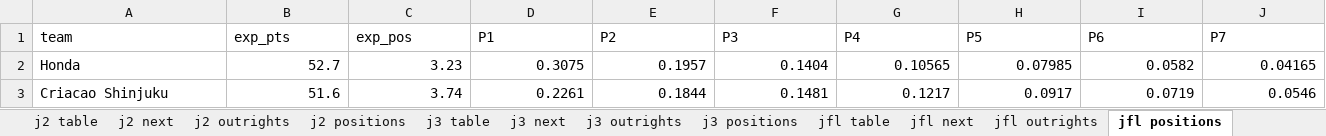
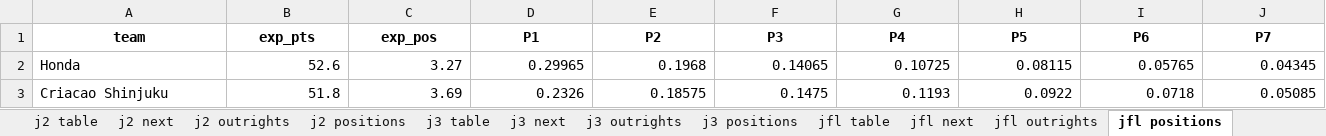
Before and after one commit to mpournouzi/soccer-model-jpn, an Excel workbook: output/japan/report.xlsx, sheet jfl positions, drawn as a sheet; only a part is shown; values as stored, in another font and other column widths than the file's, no borders; the diff covers the shown part only; the diff names each change by its address in the sheet, - before the commit and + after, or states it on an @@ line.

```diff
--- a/output/japan/report.xlsx (sheet jfl positions)
+++ b/output/japan/report.xlsx (sheet jfl positions)
@@ A1:J1 bold: off → on, alignment: left → center @@
-B2 (exp_pts): 52.7
+B2 (exp_pts): 52.6
-C2 (exp_pos): 3.23
+C2 (exp_pos): 3.27
-D2 (P1): 0.3075
+D2 (P1): 0.29965
-E2 (P2): 0.1957
+E2 (P2): 0.1968
-F2 (P3): 0.1404
+F2 (P3): 0.14065
-G2 (P4): 0.10565
+G2 (P4): 0.10725
-H2 (P5): 0.07985
+H2 (P5): 0.08115
-I2 (P6): 0.0582
+I2 (P6): 0.05765
-J2 (P7): 0.04165
+J2 (P7): 0.04345
-B3 (exp_pts): 51.6
+B3 (exp_pts): 51.8
-C3 (exp_pos): 3.74
+C3 (exp_pos): 3.69
-D3 (P1): 0.2261
+D3 (P1): 0.2326
-E3 (P2): 0.1844
+E3 (P2): 0.18575
-F3 (P3): 0.1481
+F3 (P3): 0.1475
-G3 (P4): 0.1217
+G3 (P4): 0.1193
-H3 (P5): 0.0917
+H3 (P5): 0.0922
-I3 (P6): 0.0719
+I3 (P6): 0.0718
-J3 (P7): 0.0546
+J3 (P7): 0.05085
```
Also changed, not shown: 1 added row, 1 removed row, 230 edited cells and cell formats elsewhere in this sheet, sheet j1 positions, sheet j2 positions, sheet j3 positions, sheet Ratings, sheet emperors_cup outrights, sheet j2 next, 14 more sheets, 22 other files.
